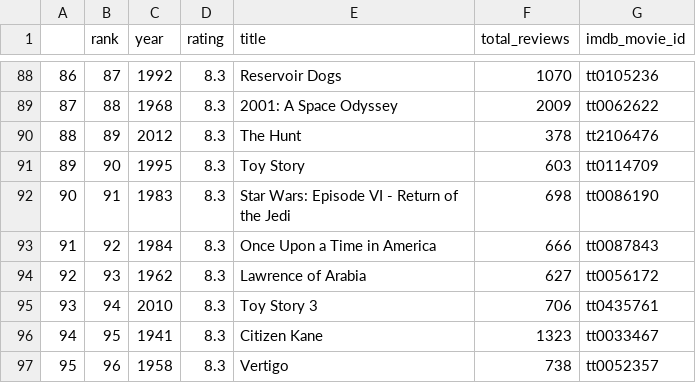
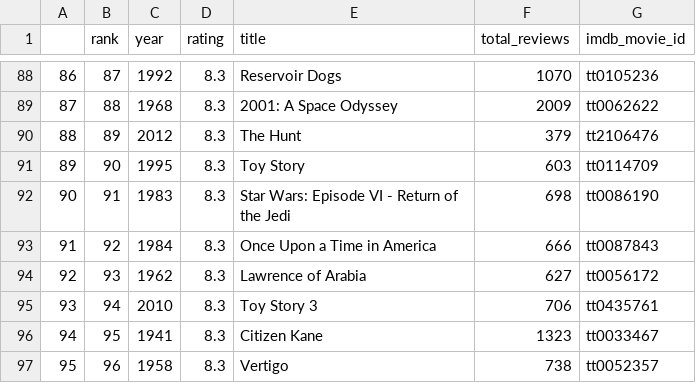
Before and after one commit to pkhan002/CS-650-Data-Sources, a CSV file: primary_movie_information.csv, drawn as a sheet; only a part is shown, gaps mark what is left out; the diff covers the shown part only.

```diff
--- a/primary_movie_information.csv
+++ b/primary_movie_information.csv
@@ -89,3 +89,3 @@
 87,88,1968,8.3,2001: A Space Odyssey,2009,tt0062622
-88,89,2012,8.3,The Hunt,378,tt2106476
+88,89,2012,8.3,The Hunt,379,tt2106476
 89,90,1995,8.3,Toy Story,603,tt0114709
```
Also changed, not shown: 8 edited cells elsewhere in this file.
